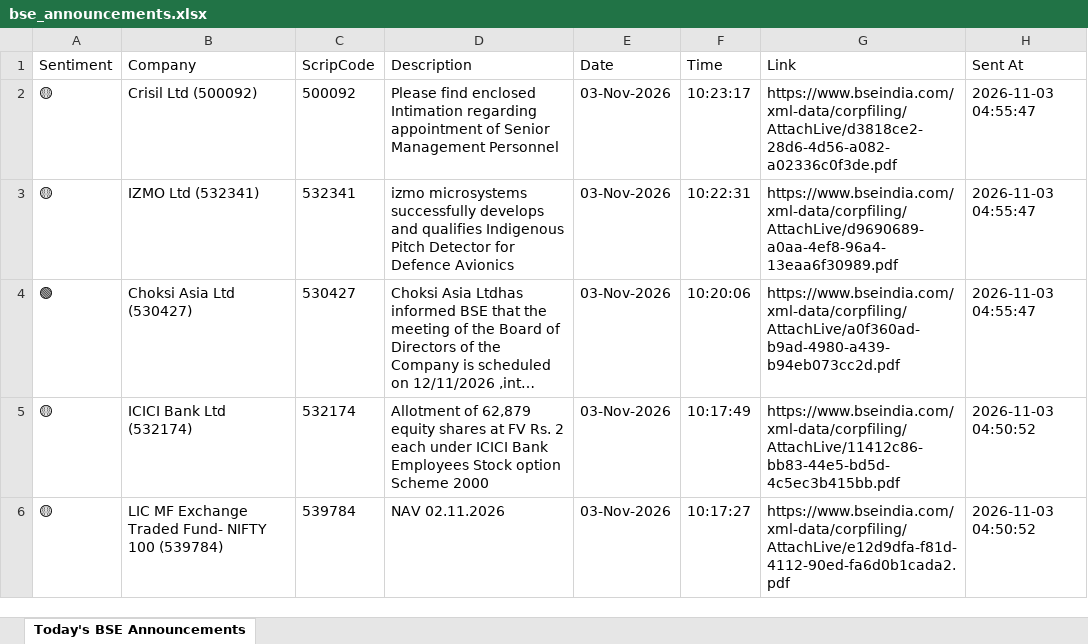
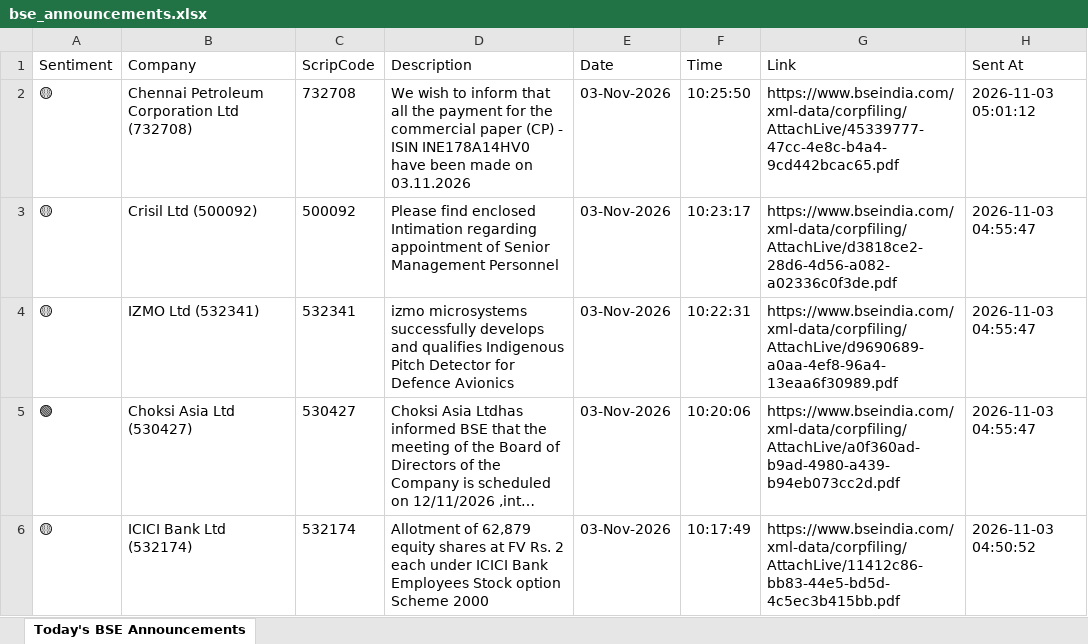
Before and after one commit to divy008/Levnse, an Excel workbook: bse_announcements.xlsx, sheet Today's BSE Announcements, drawn as a sheet; only a part is shown; the shorter side is filled out with more unchanged rows; long unchanged cells end in …; values as stored, in another font and other column widths than the file's, no borders; the diff names each change by its address in the sheet, - before the commit and + after, or states it on an @@ line.

```diff
--- a/bse_announcements.xlsx (sheet Today's BSE Announcements)
+++ b/bse_announcements.xlsx (sheet Today's BSE Announcements)
+row 2: 🟡 | Chennai Petroleum Corporation Ltd (732708) | 732708 | We wish to inform that all the payment for the commercial paper (CP) - ISIN INE178A14HV0 have been made on 03.11.2026 | 03-Nov-2026 | 10:25:50 | https://www.bseindia.com/xml-data/corpfiling/AttachLive/45339777-47cc-4e8c-b4a4-9cd442bcac65.pdf | 2026-11-03 05:01:12
```
Also changed, not shown: announcements.xlsx, 6 other files.
